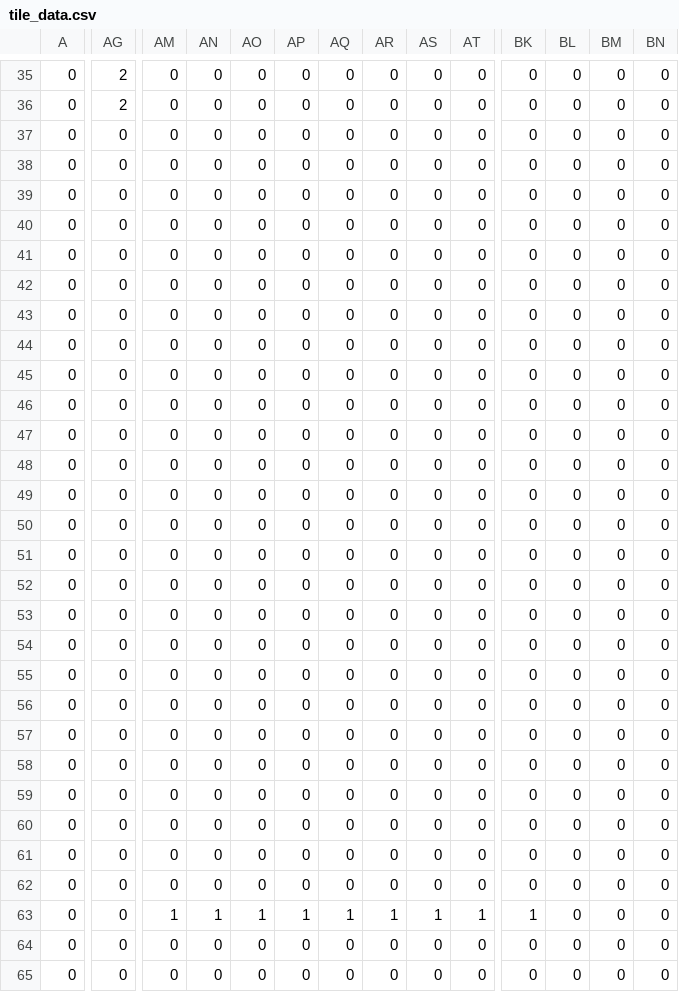
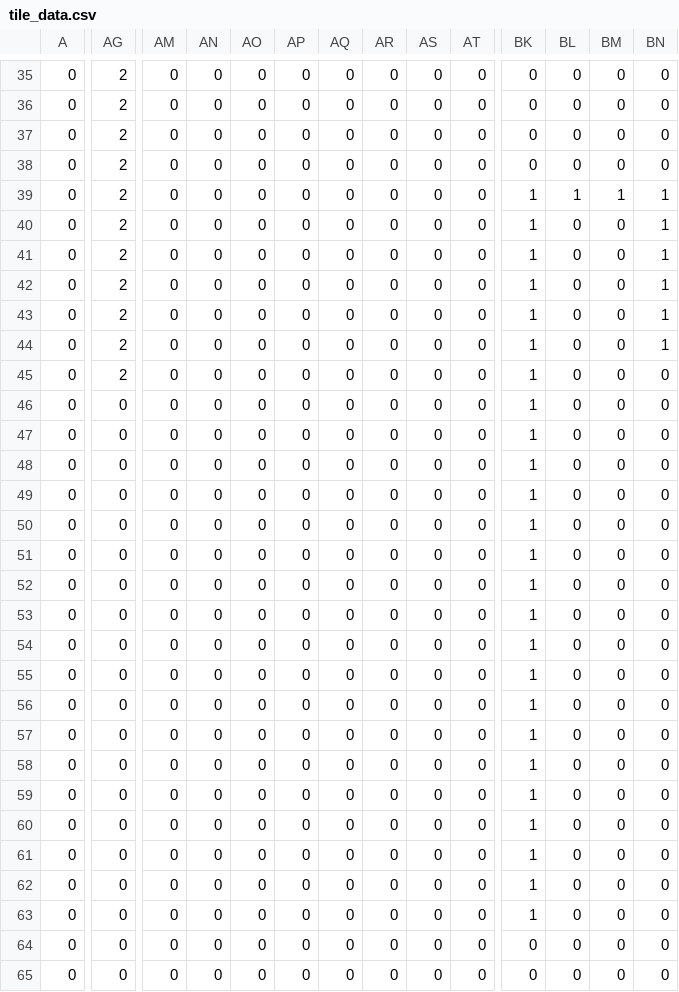
Before and after one commit to euantbotham/Tron-Coursework, a CSV file: src/tile_data.csv, drawn as a sheet; only a part is shown, gaps mark what is left out; the diff covers the shown part only; the diff names each change by its address in the sheet, - before the commit and + after, or states it on an @@ line.

```diff
--- a/src/tile_data.csv
+++ b/src/tile_data.csv
-AG37:AG45: 0
+AG37:AG45: 2
-BK39:BK62: 0
+BK39:BK62: 1
-BL39: 0
+BL39: 1
-BM39: 0
+BM39: 1
-BN39:BN44: 0
+BN39:BN44: 1
-AM63: 1
+AM63: 0
-AN63: 1
+AN63: 0
-AO63: 1
+AO63: 0
-AP63: 1
+AP63: 0
-AQ63: 1
+AQ63: 0
-AR63: 1
+AR63: 0
-AS63: 1
+AS63: 0
-AT63: 1
+AT63: 0
```
Also changed, not shown: 16 edited cells elsewhere in this file, 5 other files.
